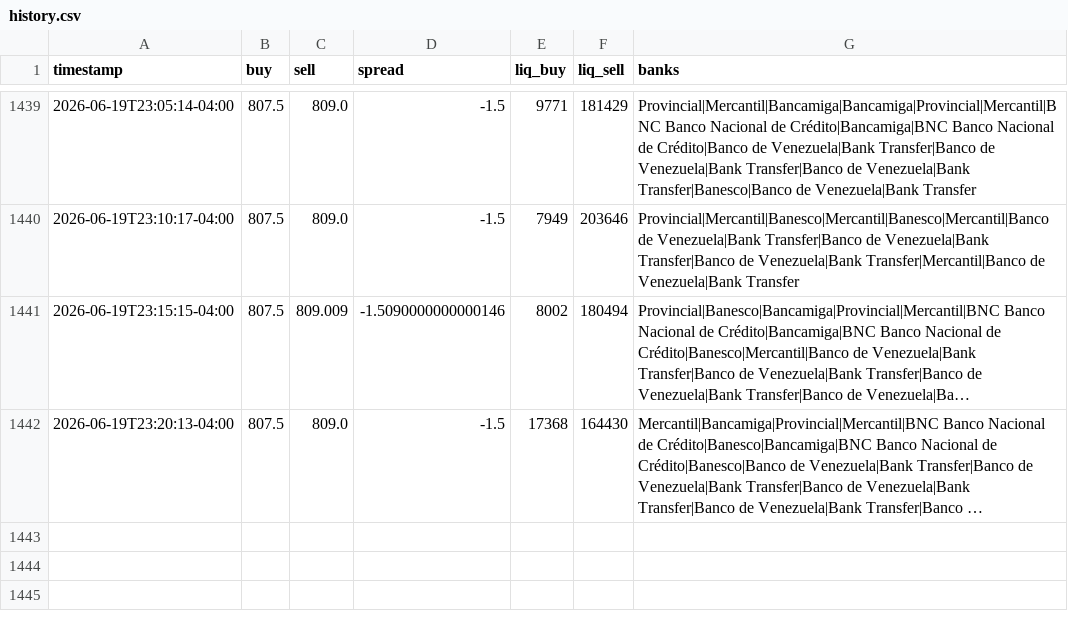
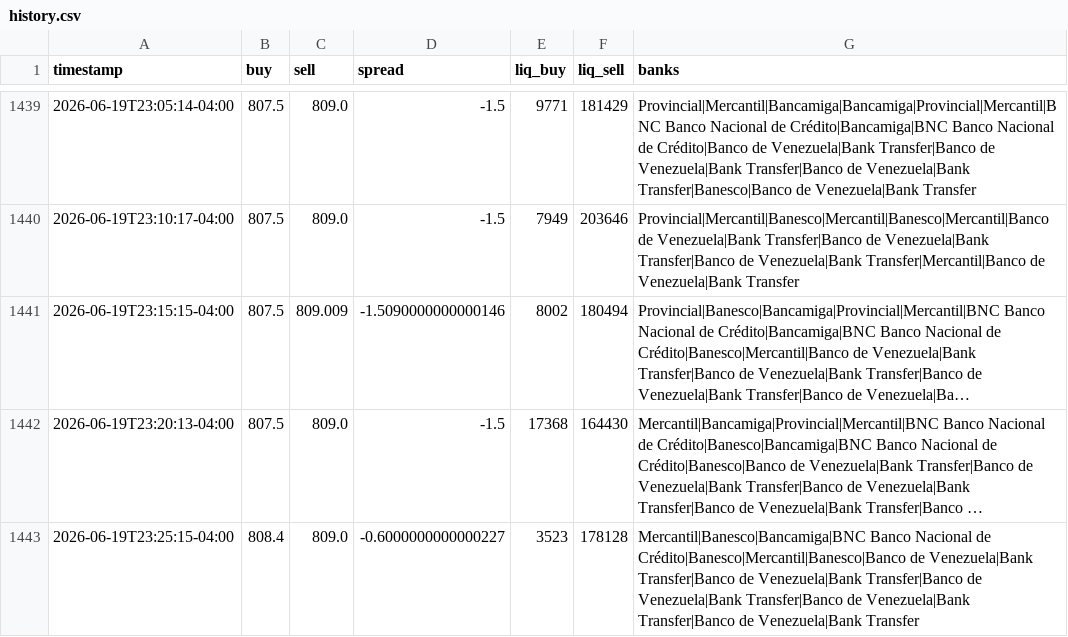
Before and after one commit to aamirhalabi/P2P-BOT-ADVICE, a CSV file: data/history.csv, drawn as a sheet; only a part is shown, gaps mark what is left out; long unchanged cells end in …; the diff names each change by its address in the sheet, - before the commit and + after, or states it on an @@ line.

Commit message:
historial 2026-06-20 03:25

```diff
--- a/data/history.csv
+++ b/data/history.csv
+row 1443: 2026-06-19T23:25:15-04:00 | 808.4 | 809.0 | -0.6000000000000227 | 3523 | 178128 | Mercantil|Banesco|Bancamiga|BNC Banco Nacional de Crédito|Banesco|Mercantil|Banesco|Banco de Venezuela|Bank Transfer|Banco de Venezuela|Bank Transfer|Banco de Venezuela|Bank Transfer|Banco de Venezuela|Bank Transfer|Banco de Venezuela|Bank Transfer
```
